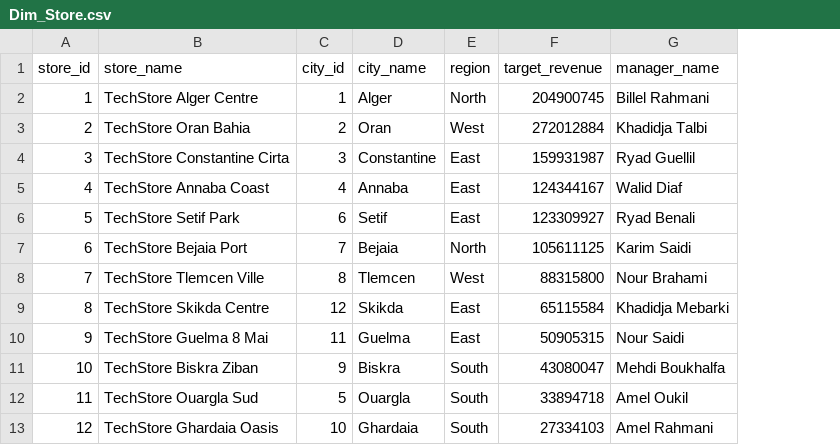
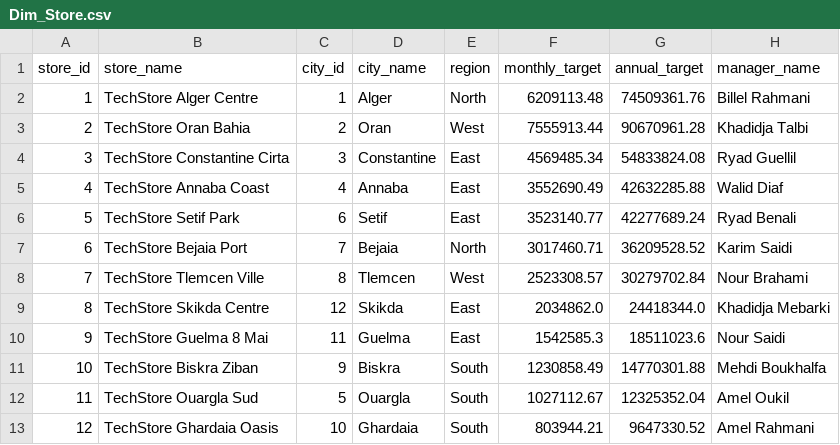
Before and after one commit to khaoulamerah/TechStore, a CSV file: src/Data/transformed/Dim_Store.csv, drawn as a sheet; removed rows and columns are numbered as before the commit, all else as after; the diff names each change by its address in the sheet, - before the commit and + after, or states it on an @@ line.

```diff
--- a/src/Data/transformed/Dim_Store.csv
+++ b/src/Data/transformed/Dim_Store.csv
-column F (target_revenue), rows 2-13: 204900745 | 272012884 | 159931987 | 124344167 | 123309927 | 105611125 | 88315800 | 65115584 | 50905315 | 43080047 | 33894718 | 27334103
+column F (monthly_target), rows 2-13: 6209113.48 | 7555913.44 | 4569485.34 | 3552690.49 | 3523140.77 | 3017460.71 | 2523308.57 | 2034862.0 | 1542585.3 | 1230858.49 | 1027112.67 | 803944.21
+column G (annual_target), rows 2-13: 74509361.76 | 90670961.28 | 54833824.08 | 42632285.88 | 42277689.24 | 36209528.52 | 30279702.84 | 24418344.0 | 18511023.6 | 14770301.88 | 12325352.04 | 9647330.52
```
Also changed, not shown: src/Data/transformed/Dim_Customer.csv, src/Data/transformed/dim_product.csv, 19 other files.
